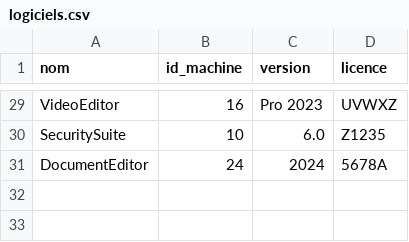
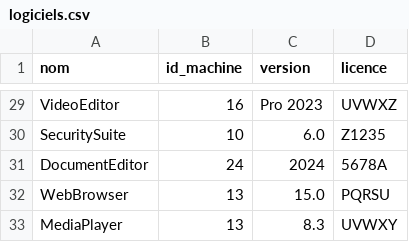
Before and after one commit to FabHaar/sae51, a CSV file: csv/logiciels.csv, drawn as a sheet; only a part is shown, gaps mark what is left out.

```diff
--- a/csv/logiciels.csv
+++ b/csv/logiciels.csv
@@ -31 +31,3 @@ SecuritySuite;10;6.0;Z1235
 DocumentEditor;24;2024;5678A
+WebBrowser;13;15.0;PQRSU
+MediaPlayer;13;8.3;UVWXY
```
Also changed, not shown: csv/interventions.csv, csv/machines.csv, 20 other files.
